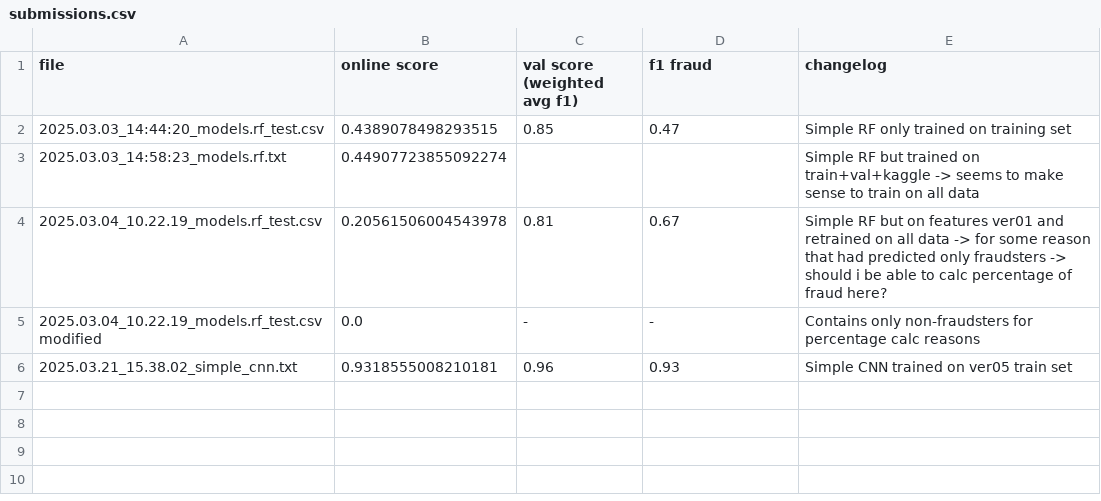
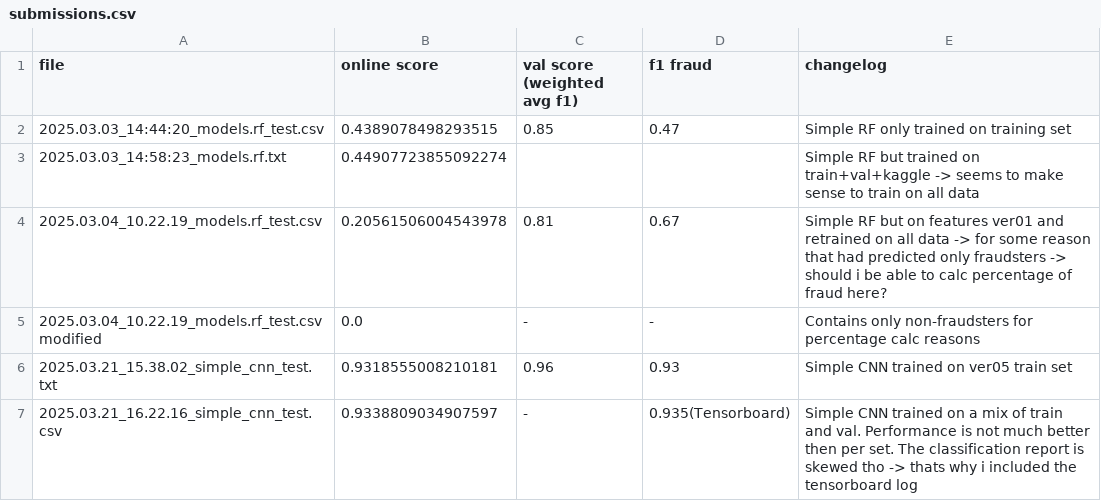
Before and after one commit to Saniamos/bbdc25, a CSV file: submissions.csv, drawn as a sheet.

Commit message:
mixing train and val does not really benefit the results

```diff
--- a/submissions.csv
+++ b/submissions.csv
@@ -5,2 +5,3 @@ file,online score,val score (weighted avg f1), f1 fraud,changelog
 2025.03.04_10.22.19_models.rf_test.csv modified,0.0,-,-,Contains only non-fraudsters for percentage calc reasons
-2025.03.21_15.38.02_simple_cnn.txt,0.9318555008210181,0.96,0.93,Simple CNN trained on ver05 train set
+2025.03.21_15.38.02_simple_cnn_test.txt,0.9318555008210181,0.96,0.93,Simple CNN trained on ver05 train set
+2025.03.21_16.22.16_simple_cnn_test.csv,0.9338809034907597,-,0.935(Tensorboard),Simple CNN trained on a mix of train and val. Performance is not much better then per set. The classification report is skewed tho -> thats why i included the tensorboard log
```
Also changed, not shown: 11 other files.
